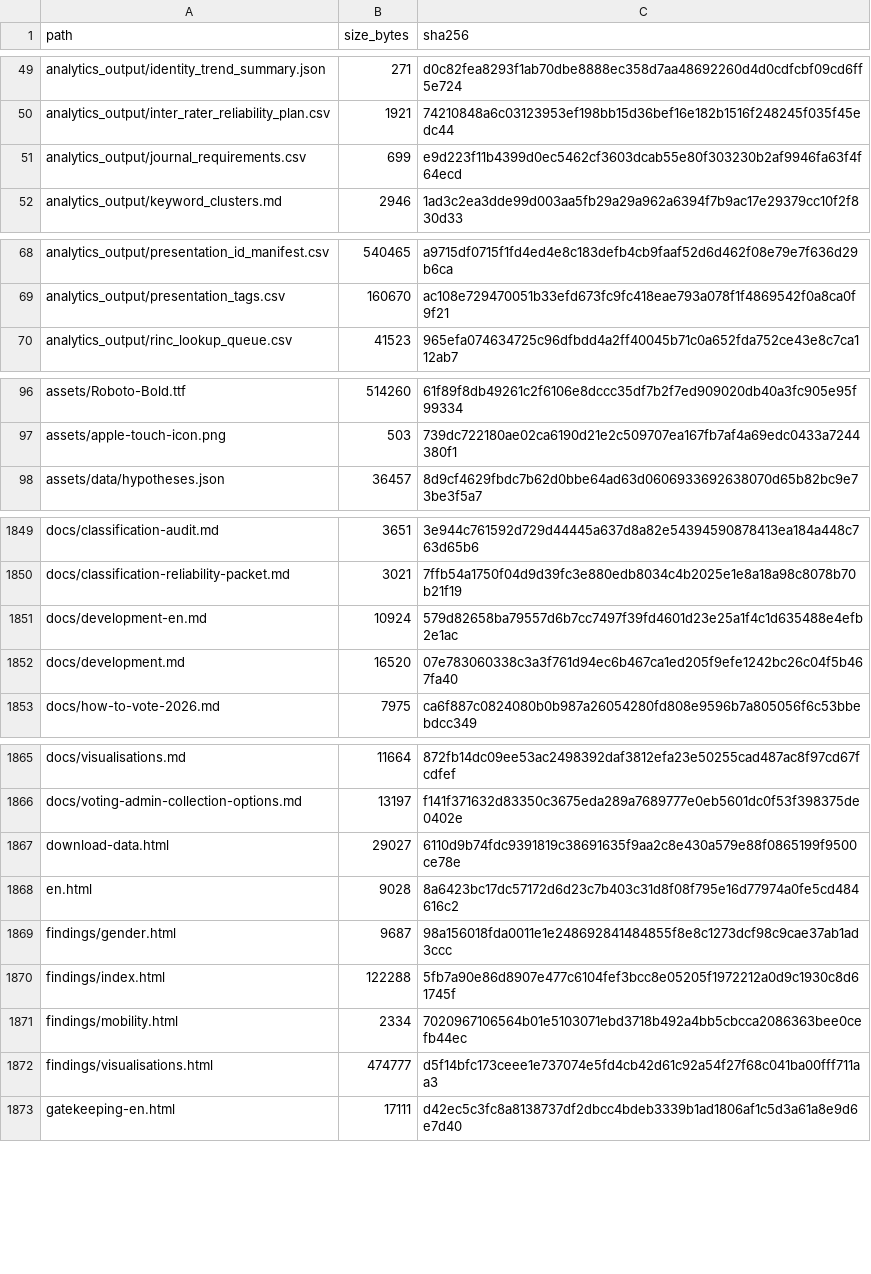
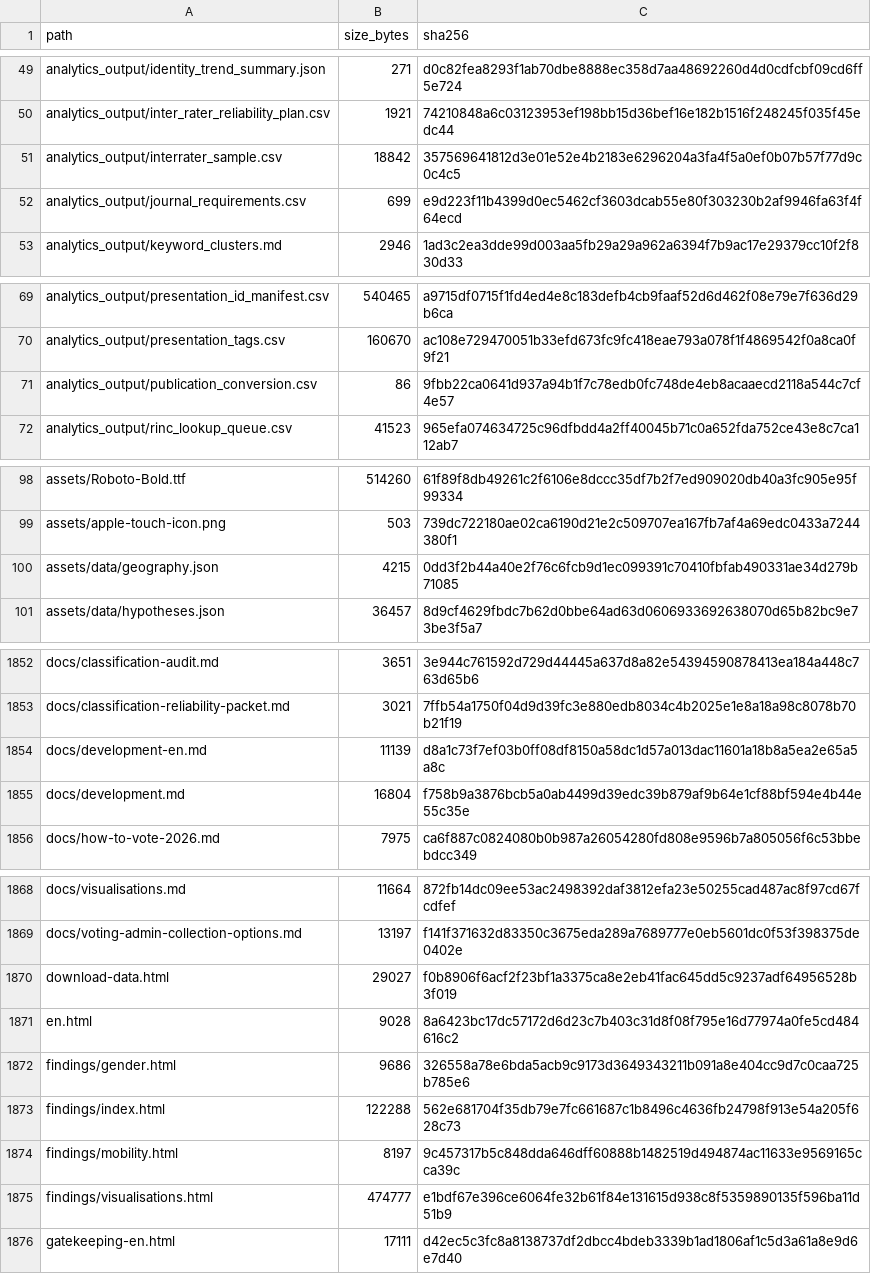
Before and after one commit to gasyoun/IndologyScholars, a CSV file: analytics_output/publication_file_manifest.csv, drawn as a sheet; only a part is shown, gaps mark what is left out; the diff covers the shown part only.

```diff
--- a/analytics_output/publication_file_manifest.csv
+++ b/analytics_output/publication_file_manifest.csv
@@ -50,2 +50,3 @@ analytics_output/identity_trend_summary.json,271,d0c82fea8293f1ab70dbe8888ec358d
 analytics_output/inter_rater_reliability_plan.csv,1921,74210848a6c03123953ef198bb15d36bef16e182b1516f248245f035f45edc44
+analytics_output/interrater_sample.csv,18842,357569641812d3e01e52e4b2183e6296204a3fa4f5a0ef0b07b57f77d9c0c4c5
 analytics_output/journal_requirements.csv,699,e9d223f11b4399d0ec5462cf3603dcab55e80f303230b2af9946fa63f4f64ecd
@@ -69,2 +70,3 @@ analytics_output/presentation_id_manifest.csv,540465,a9715df0715f1fd4ed4e8c183de
 analytics_output/presentation_tags.csv,160670,ac108e729470051b33efd673fc9fc418eae793a078f1f4869542f0a8ca0f9f21
+analytics_output/publication_conversion.csv,86,9fbb22ca0641d937a94b1f7c78edb0fc748de4eb8acaaecd2118a544c7cf4e57
 analytics_output/rinc_lookup_queue.csv,41523,965efa074634725c96dfbdd4a2ff40045b71c0a652fda752ce43e8c7ca112ab7
@@ -97,2 +99,3 @@ assets/Roboto-Bold.ttf,514260,61f89f8db49261c2f6106e8dccc35df7b2f7ed909020db40a3
 assets/apple-touch-icon.png,503,739dc722180ae02ca6190d21e2c509707ea167fb7af4a69edc0433a7244380f1
+assets/data/geography.json,4215,0dd3f2b44a40e2f76c6fcb9d1ec099391c70410fbfab490331ae34d279b71085
 assets/data/hypotheses.json,36457,8d9cf4629fbdc7b62d0bbe64ad63d0606933692638070d65b82bc9e73be3f5a7
@@ -1850,4 +1853,4 @@ docs/classification-audit.md,3651,3e944c761592d729d44445a637d8a82e54394590878413
 docs/classification-reliability-packet.md,3021,7ffb54a1750f04d9d39fc3e880edb8034c4b2025e1e8a18a98c8078b70b21f19
-docs/development-en.md,10924,579d82658ba79557d6b7cc7497f39fd4601d23e25a1f4c1d635488e4efb2e1ac
-docs/development.md,16520,07e783060338c3a3f761d94ec6b467ca1ed205f9efe1242bc26c04f5b467fa40
+docs/development-en.md,11139,d8a1c73f7ef03b0ff08df8150a58dc1d57a013dac11601a18b8a5ea2e65a5a8c
+docs/development.md,16804,f758b9a3876bcb5a0ab4499d39edc39b879af9b64e1cf88bf594e4b44e55c35e
 docs/how-to-vote-2026.md,7975,ca6f887c0824080b0b987a26054280fd808e9596b7a805056f6c53bbebdcc349
@@ -1866,8 +1869,8 @@ docs/visualisations.md,11664,872fb14dc09ee53ac2498392daf3812efa23e50255cad487ac8
 docs/voting-admin-collection-options.md,13197,f141f371632d83350c3675eda289a7689777e0eb5601dc0f53f398375de0402e
-download-data.html,29027,6110d9b74fdc9391819c38691635f9aa2c8e430a579e88f0865199f9500ce78e
+download-data.html,29027,f0b8906f6acf2f23bf1a3375ca8e2eb41fac645dd5c9237adf64956528b3f019
 en.html,9028,8a6423bc17dc57172d6d23c7b403c31d8f08f795e16d77974a0fe5cd484616c2
-findings/gender.html,9687,98a156018fda0011e1e248692841484855f8e8c1273dcf98c9cae37ab1ad3ccc
-findings/index.html,122288,5fb7a90e86d8907e477c6104fef3bcc8e05205f1972212a0d9c1930c8d61745f
-findings/mobility.html,2334,7020967106564b01e5103071ebd3718b492a4bb5cbcca2086363bee0cefb44ec
-findings/visualisations.html,474777,d5f14bfc173ceee1e737074e5fd4cb42d61c92a54f27f68c041ba00fff711aa3
+findings/gender.html,9686,326558a78e6bda5acb9c9173d3649343211b091a8e404cc9d7c0caa725b785e6
+findings/index.html,122288,562e681704f35db79e7fc661687c1b8496c4636fb24798f913e54a205f628c73
+findings/mobility.html,8197,9c457317b5c848dda646dff60888b1482519d494874ac11633e9569165cca39c
+findings/visualisations.html,474777,e1bdf67e396ce6064fe32b61f84e131615d938c8f5359890135f596ba11d51b9
 gatekeeping-en.html,17111,d42ec5c3fc8a8138737df2dbcc4bdeb3339b1ad1806af1c5d3a61a8e9d6e7d40
```
Also changed, not shown: 5 edited cells elsewhere in this file, 12 other files.
